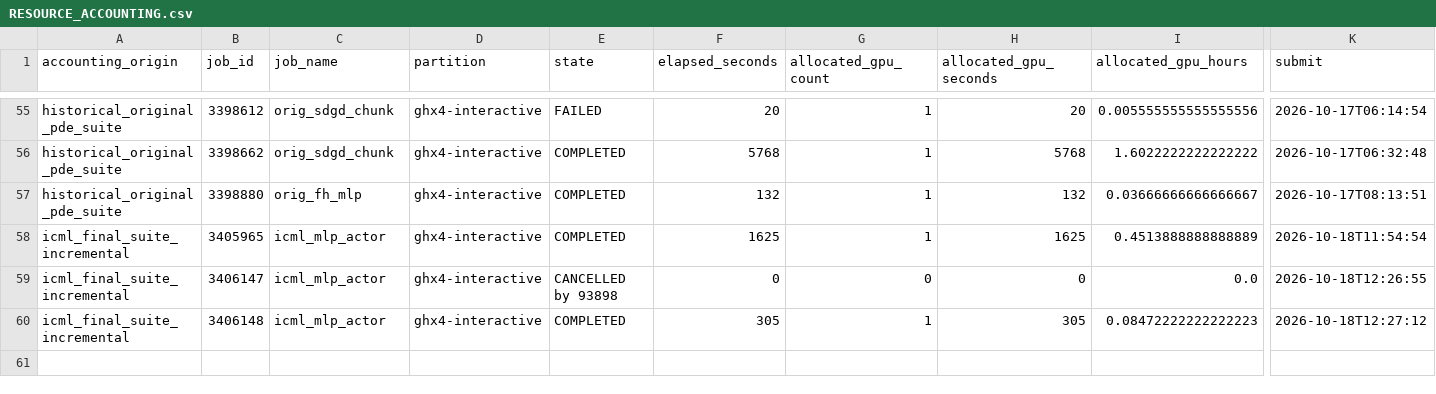
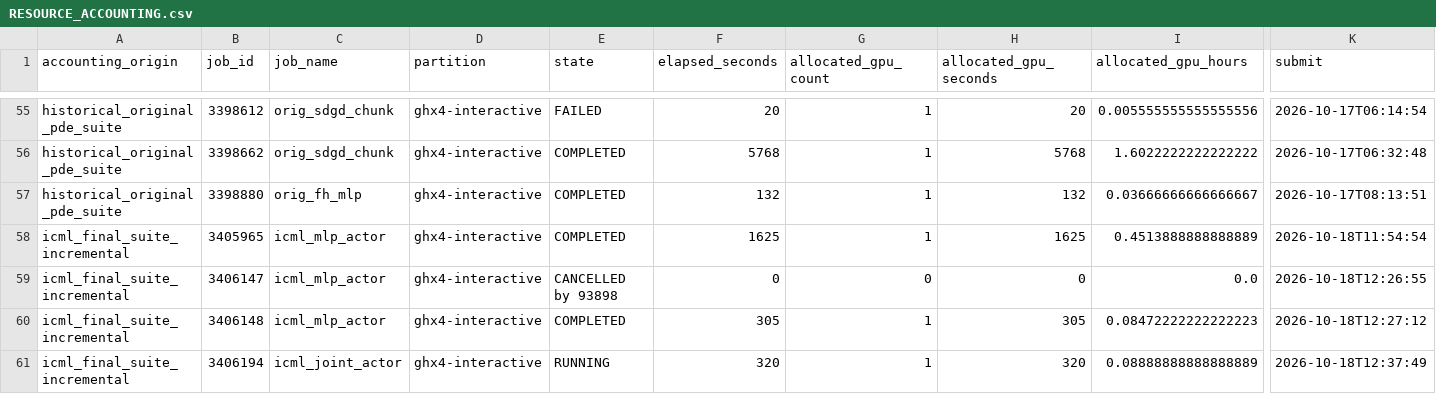
Before and after one commit to Samyep/numerical_PDE, a CSV file: invariant_region_mlp/results/tangent_actor_icml_final_suite/RESOURCE_ACCOUNTING.csv, drawn as a sheet; only a part is shown, gaps mark what is left out; rows hold the shown columns only; the diff names each change by its address in the sheet, - before the commit and + after, or states it on an @@ line.

```diff
--- a/invariant_region_mlp/results/tangent_actor_icml_final_suite/RESOURCE_ACCOUNTING.csv
+++ b/invariant_region_mlp/results/tangent_actor_icml_final_suite/RESOURCE_ACCOUNTING.csv
+row 61: icml_final_suite_incremental | 3406194 | icml_joint_actor | ghx4-interactive | RUNNING | 320 | 1 | 320 | 0.08888888888888889 | 2026-10-18T12:37:49
```
Also changed, not shown: invariant_region_mlp/results/tangent_actor_icml_final_suite/ABLATION_RESULTS.csv, 20 other files.
